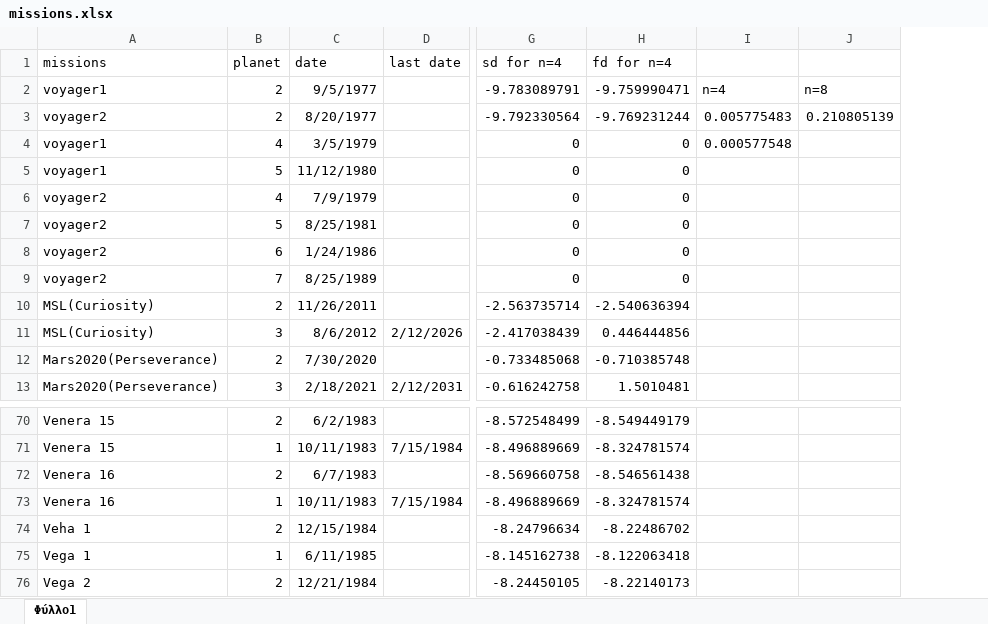
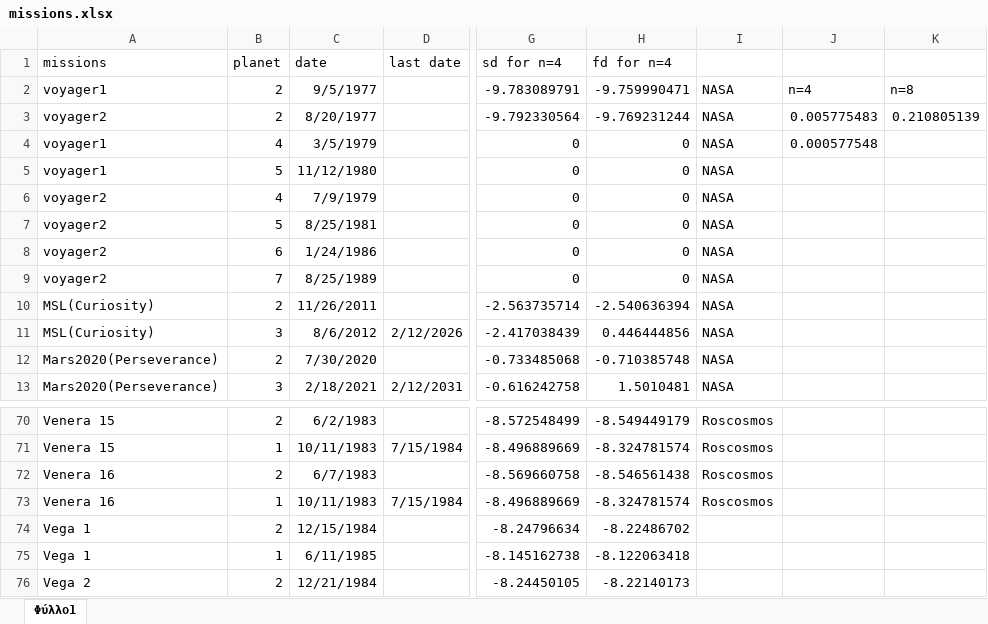
Before and after one commit to Tzogeo/Solar-System-App, an Excel workbook: missions.xlsx, sheet Φύλλο1, drawn as a sheet; only a part is shown, gaps mark what is left out; values as stored, in another font and other column widths than the file's, no borders; the diff names each change by its address in the sheet, - before the commit and + after, or states it on an @@ line.

Commit message:
Add files via upload

```diff
--- a/missions.xlsx (sheet Φύλλο1)
+++ b/missions.xlsx (sheet Φύλλο1)
+column I, rows 2-13: all NASA; rows 70-73: all Roscosmos
-A74 (missions): Veha 1
+A74 (missions): Vega 1
```
Also changed, not shown: formulas that keep their value.
